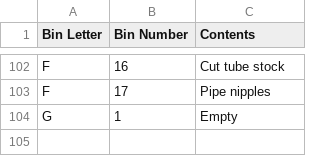
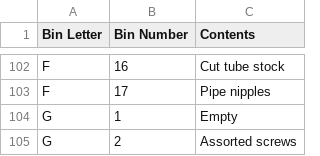
Before and after one commit to rhkim1292/asti-inventory, a CSV file: inventory.csv, drawn as a sheet; only a part is shown, gaps mark what is left out; the diff names each change by its address in the sheet, - before the commit and + after, or states it on an @@ line.

```diff
--- a/inventory.csv
+++ b/inventory.csv
+row 105: G | 2 | Assorted screws
```
Also changed, not shown: inventory-detail.csv, 1 other file.
